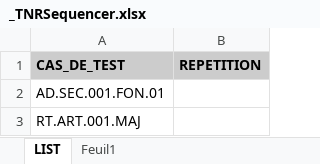
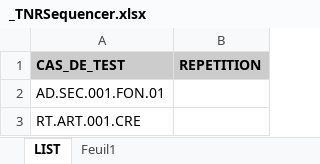
Before and after one commit to jmLafarge/MAINTA_TNR, an Excel workbook: TNR/_TNRSequencer.xlsx, sheet LIST, drawn as a sheet; values as stored, in another font and other column widths than the file's, no borders; the diff names each change by its address in the sheet, - before the commit and + after, or states it on an @@ line.

```diff
--- a/TNR/_TNRSequencer.xlsx (sheet LIST)
+++ b/TNR/_TNRSequencer.xlsx (sheet LIST)
-A3 (CAS_DE_TEST): RT.ART.001.MAJ
+A3 (CAS_DE_TEST): RT.ART.001.CRE
```
Also changed, not shown: 4 other files.
